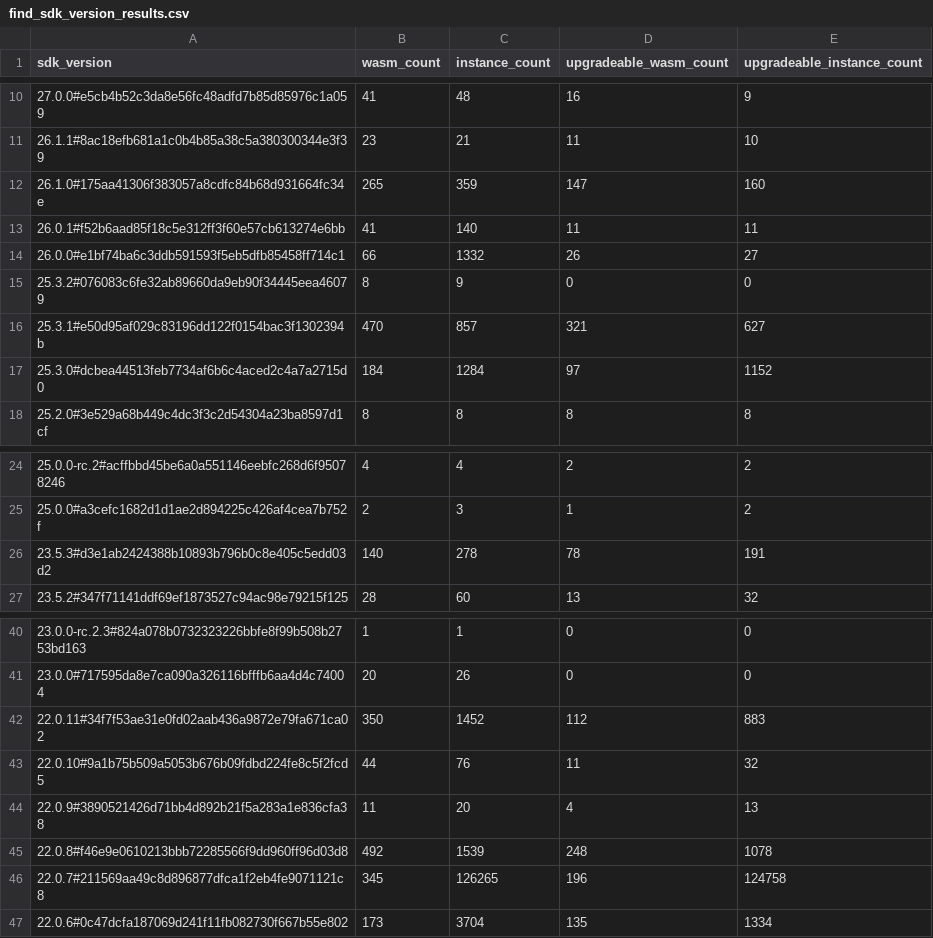
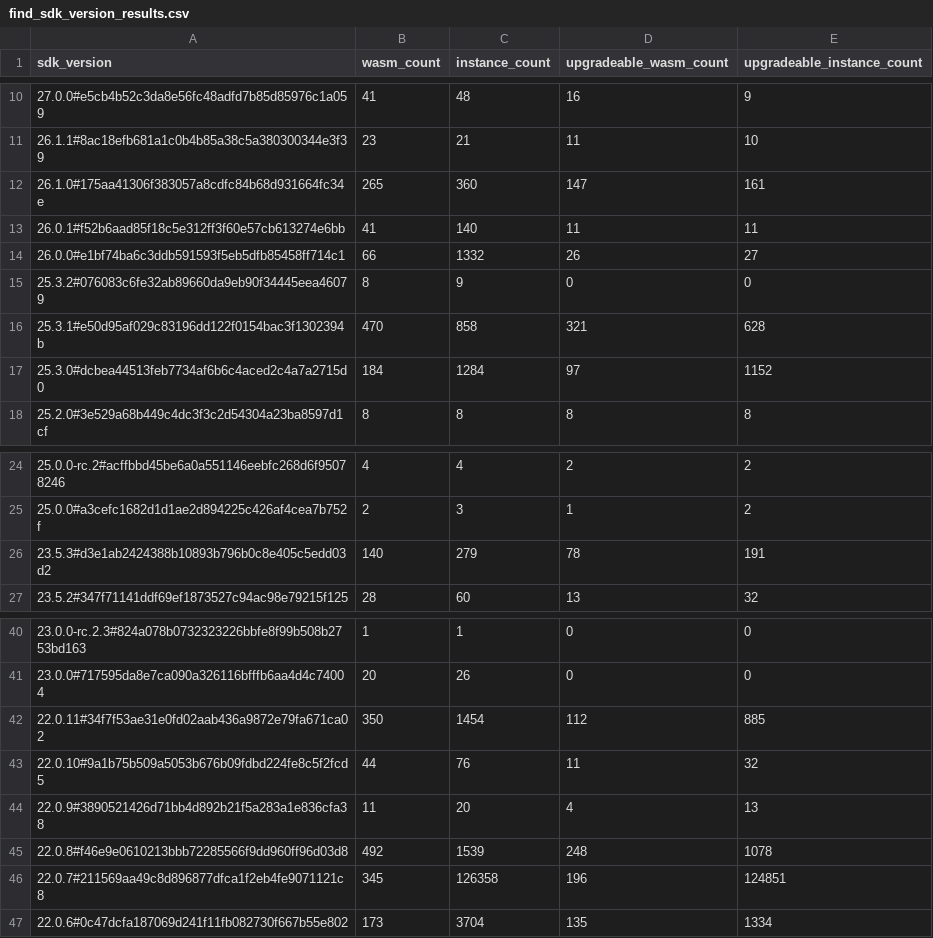
Before and after one commit to leighmcculloch/stellar-contract-wasms, a CSV file: analysis/find_sdk_version_results.csv, drawn as a sheet; only a part is shown, gaps mark what is left out; the diff names each change by its address in the sheet, - before the commit and + after, or states it on an @@ line.

```diff
--- a/analysis/find_sdk_version_results.csv
+++ b/analysis/find_sdk_version_results.csv
-C12 (instance_count): 359
+C12 (instance_count): 360
-E12 (upgradeable_instance_count): 160
+E12 (upgradeable_instance_count): 161
-C16 (instance_count): 857
+C16 (instance_count): 858
-E16 (upgradeable_instance_count): 627
+E16 (upgradeable_instance_count): 628
-C26 (instance_count): 278
+C26 (instance_count): 279
-C42 (instance_count): 1452
+C42 (instance_count): 1454
-E42 (upgradeable_instance_count): 883
+E42 (upgradeable_instance_count): 885
-C46 (instance_count): 126265
+C46 (instance_count): 126358
-E46 (upgradeable_instance_count): 124758
+E46 (upgradeable_instance_count): 124851
```
Also changed, not shown: analysis/count_instances_per_wasm.csv, analysis/find_error_name_collision_with_sdk_results.csv, 7 other files.
